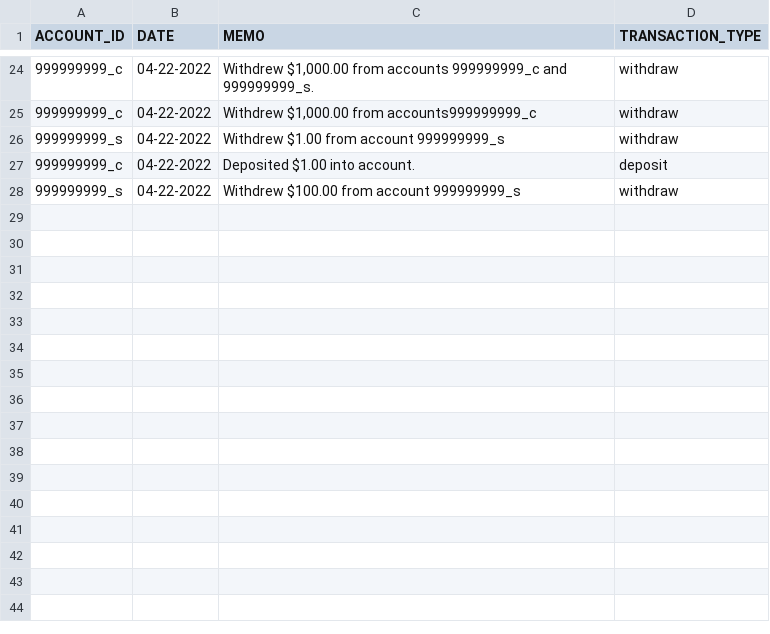
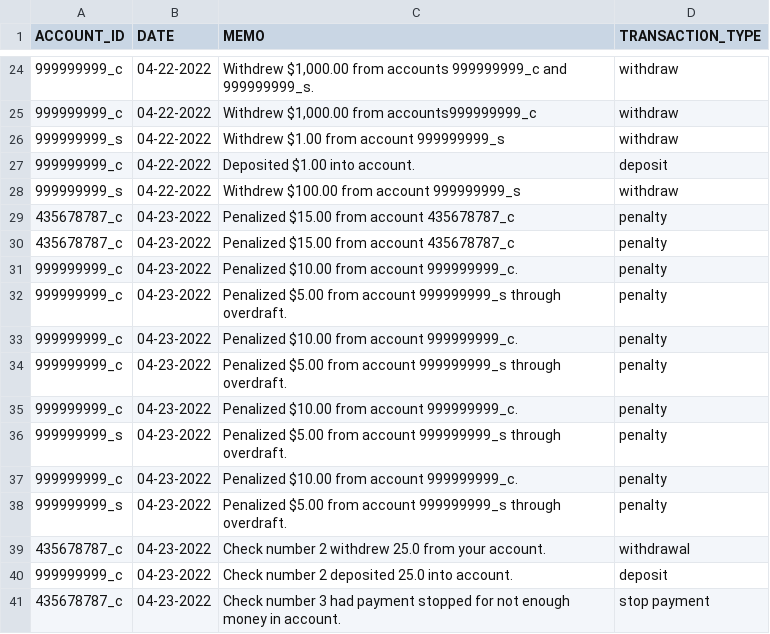
Before and after one commit to abg5043/BankingApplication, a CSV file: transactions.csv, drawn as a sheet; only a part is shown, gaps mark what is left out.

Commit message:
1) Logger function added 2) Checking interest rate and associated functions fixed 3) Teller Credit Controller adjusted 4) Manager checks controller fixed to accomodate fees 5) Various bug fixes

```diff
--- a/transactions.csv
+++ b/transactions.csv
@@ -28 +28,14 @@
 "999999999_s","04-22-2022","Withdrew $100.00 from account 999999999_s","withdraw"
+"435678787_c","04-23-2022","Penalized $15.00 from account 435678787_c","penalty"
+"435678787_c","04-23-2022","Penalized $15.00 from account 435678787_c","penalty"
+"999999999_c","04-23-2022","Penalized $10.00 from account 999999999_c.","penalty"
+"999999999_c","04-23-2022","Penalized $5.00 from account 999999999_s through overdraft.","penalty"
+"999999999_c","04-23-2022","Penalized $10.00 from account 999999999_c.","penalty"
+"999999999_c","04-23-2022","Penalized $5.00 from account 999999999_s through overdraft.","penalty"
+"999999999_c","04-23-2022","Penalized $10.00 from account 999999999_c.","penalty"
+"999999999_s","04-23-2022","Penalized $5.00 from account 999999999_s through overdraft.","penalty"
+"999999999_c","04-23-2022","Penalized $10.00 from account 999999999_c.","penalty"
+"999999999_s","04-23-2022","Penalized $5.00 from account 999999999_s through overdraft.","penalty"
+"435678787_c","04-23-2022","Check number 2 withdrew 25.0 from your account.","withdrawal"
+"999999999_c","04-23-2022","Check number 2 deposited 25.0 into account.","deposit"
+"435678787_c","04-23-2022","Check number 3 had payment stopped for not enough money in account.","stop payment"
```
Also changed, not shown: checking.csv, loanApplications.csv, 26 other files.
